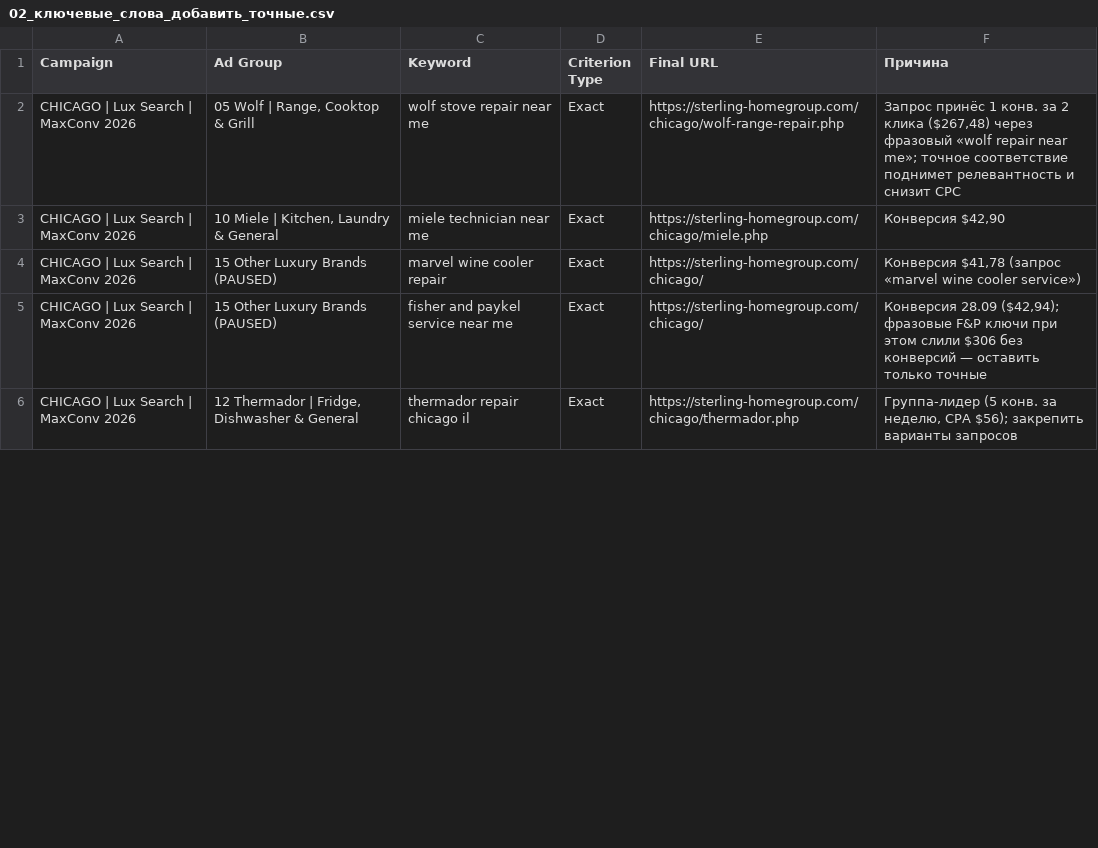
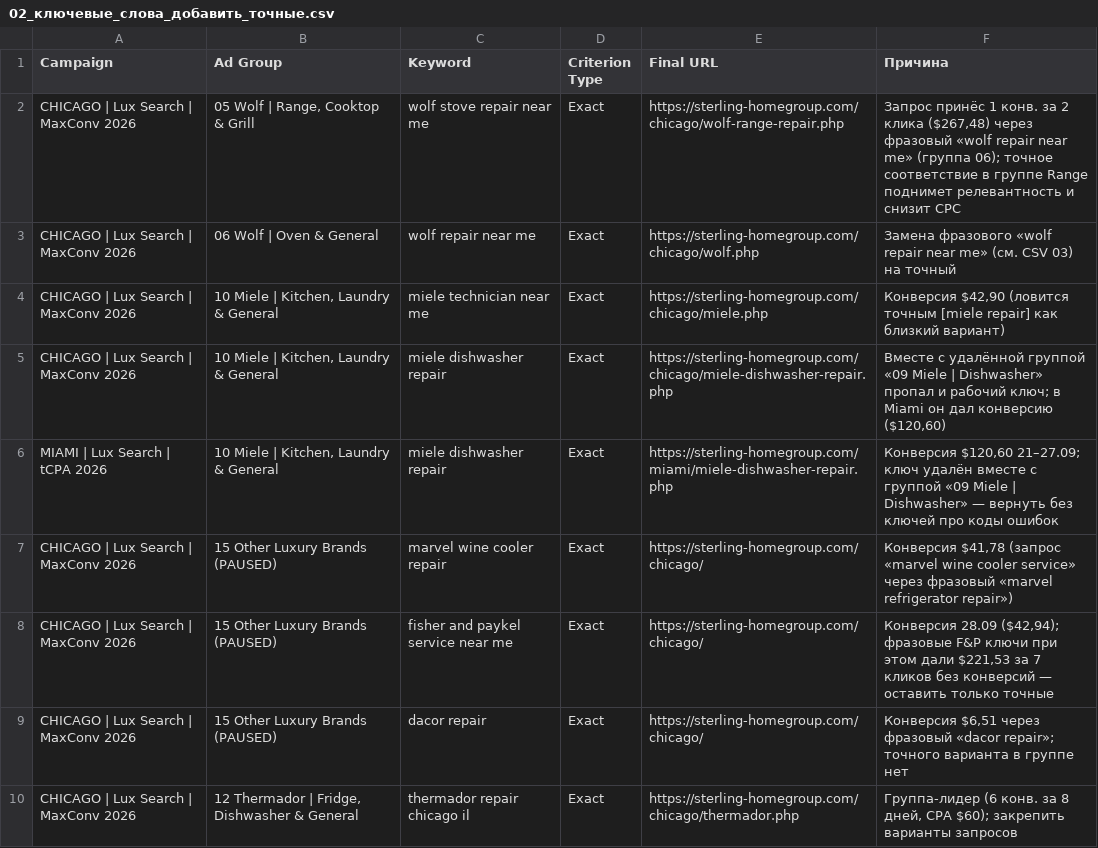
Before and after one commit to sshahmax/Max, a CSV file: google-ads-audit-2026-09-28/csv/02_ключевые_слова_добавить_точные.csv, drawn as a sheet; only a part is shown; the diff covers the shown part only.

```diff
--- a/google-ads-audit-2026-09-28/csv/02_ключевые_слова_добавить_точные.csv
+++ b/google-ads-audit-2026-09-28/csv/02_ключевые_слова_добавить_точные.csv
@@ -1,6 +1,10 @@
 Campaign,Ad Group,Keyword,Criterion Type,Final URL,Причина
-CHICAGO | Lux Search | MaxConv 2026,"05 Wolf | Range, Cooktop & Grill",wolf stove repair near me,Exact,https://sterling-homegroup.com/chicago/wolf-range-repair.php,"Запрос принёс 1 конв. за 2 клика ($267,48) через фразовый «wolf repair near me»; точное соответствие поднимет релевантность и снизит CPC"
-CHICAGO | Lux Search | MaxConv 2026,"10 Miele | Kitchen, Laundry & General",miele technician near me,Exact,https://sterling-homegroup.com/chicago/miele.php,"Конверсия $42,90"
-CHICAGO | Lux Search | MaxConv 2026,15 Other Luxury Brands (PAUSED),marvel wine cooler repair,Exact,https://sterling-homegroup.com/chicago/,"Конверсия $41,78 (запрос «marvel wine cooler service»)"
-CHICAGO | Lux Search | MaxConv 2026,15 Other Luxury Brands (PAUSED),fisher and paykel service near me,Exact,https://sterling-homegroup.com/chicago/,"Конверсия 28.09 ($42,94); фразовые F&P ключи при этом слили $306 без конверсий — оставить только точные"
-CHICAGO | Lux Search | MaxConv 2026,"12 Thermador | Fridge, Dishwasher & General",thermador repair chicago il,Exact,https://sterling-homegroup.com/chicago/thermador.php,"Группа-лидер (5 конв. за неделю, CPA $56); закрепить варианты запросов"
+CHICAGO | Lux Search | MaxConv 2026,"05 Wolf | Range, Cooktop & Grill",wolf stove repair near me,Exact,https://sterling-homegroup.com/chicago/wolf-range-repair.php,"Запрос принёс 1 конв. за 2 клика ($267,48) через фразовый «wolf repair near me» (группа 06); точное соответствие в группе Range поднимет релевантность и снизит CPC"
+CHICAGO | Lux Search | MaxConv 2026,06 Wolf | Oven & General,wolf repair near me,Exact,https://sterling-homegroup.com/chicago/wolf.php,Замена фразового «wolf repair near me» (см. CSV 03) на точный
+CHICAGO | Lux Search | MaxConv 2026,"10 Miele | Kitchen, Laundry & General",miele technician near me,Exact,https://sterling-homegroup.com/chicago/miele.php,"Конверсия $42,90 (ловится точным [miele repair] как близкий вариант)"
+CHICAGO | Lux Search | MaxConv 2026,"10 Miele | Kitchen, Laundry & General",miele dishwasher repair,Exact,https://sterling-homegroup.com/chicago/miele-dishwasher-repair.php,"Вместе с удалённой группой «09 Miele | Dishwasher» пропал и рабочий ключ; в Miami он дал конверсию ($120,60)"
+MIAMI | Lux Search | tCPA 2026,"10 Miele | Kitchen, Laundry & General",miele dishwasher repair,Exact,https://sterling-homegroup.com/miami/miele-dishwasher-repair.php,"Конверсия $120,60 21–27.09; ключ удалён вместе с группой «09 Miele | Dishwasher» — вернуть без ключей про коды ошибок"
+CHICAGO | Lux Search | MaxConv 2026,15 Other Luxury Brands (PAUSED),marvel wine cooler repair,Exact,https://sterling-homegroup.com/chicago/,"Конверсия $41,78 (запрос «marvel wine cooler service» через фразовый «marvel refrigerator repair»)"
+CHICAGO | Lux Search | MaxConv 2026,15 Other Luxury Brands (PAUSED),fisher and paykel service near me,Exact,https://sterling-homegroup.com/chicago/,"Конверсия 28.09 ($42,94); фразовые F&P ключи при этом дали $221,53 за 7 кликов без конверсий — оставить только точные"
+CHICAGO | Lux Search | MaxConv 2026,15 Other Luxury Brands (PAUSED),dacor repair,Exact,https://sterling-homegroup.com/chicago/,"Конверсия $6,51 через фразовый «dacor repair»; точного варианта в группе нет"
+CHICAGO | Lux Search | MaxConv 2026,"12 Thermador | Fridge, Dishwasher & General",thermador repair chicago il,Exact,https://sterling-homegroup.com/chicago/thermador.php,"Группа-лидер (6 конв. за 8 дней, CPA $60); закрепить варианты запросов"
```
Also changed, not shown: 1 added row, 1 removed row and 6 edited cells elsewhere in this file, google-ads-audit-2026-09-28/csv/03_ключевые_слова_пауза_или_изменить.csv, google-ads-audit-2026-09-28/csv/04_кампании_бюджеты_и_ставки.csv, 9 other files.
